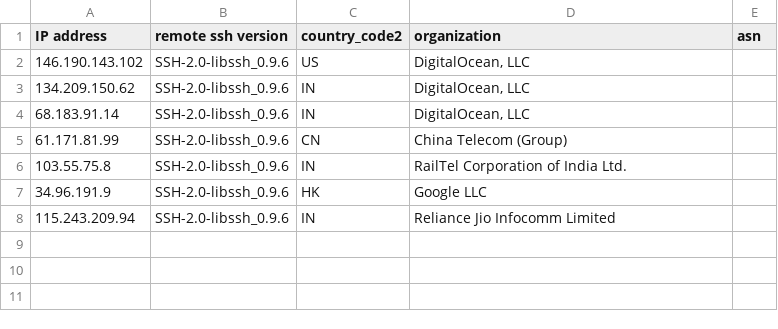
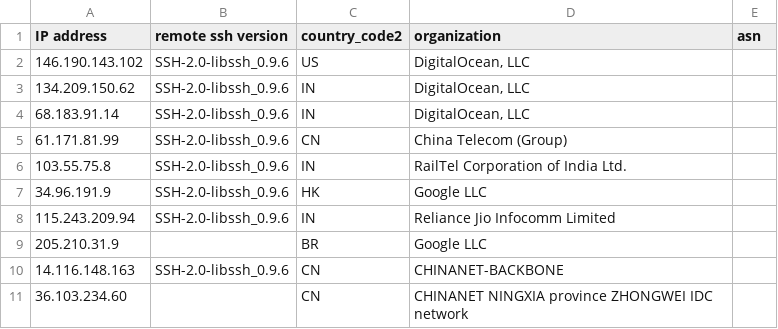
Before and after one commit to euphoria95/cowrie_honeypot_results, a CSV file: 2024-08-05_enrichment.csv, drawn as a sheet; the diff names each change by its address in the sheet, - before the commit and + after, or states it on an @@ line.

Commit message:
Update enrichment data for 2024-08-05

```diff
--- a/2024-08-05_enrichment.csv
+++ b/2024-08-05_enrichment.csv
+row 9: 205.210.31.9 |  | BR | Google LLC
+row 10: 14.116.148.163 | SSH-2.0-libssh_0.9.6 | CN | CHINANET-BACKBONE
+row 11: 36.103.234.60 |  | CN | CHINANET NINGXIA province ZHONGWEI IDC network
```
